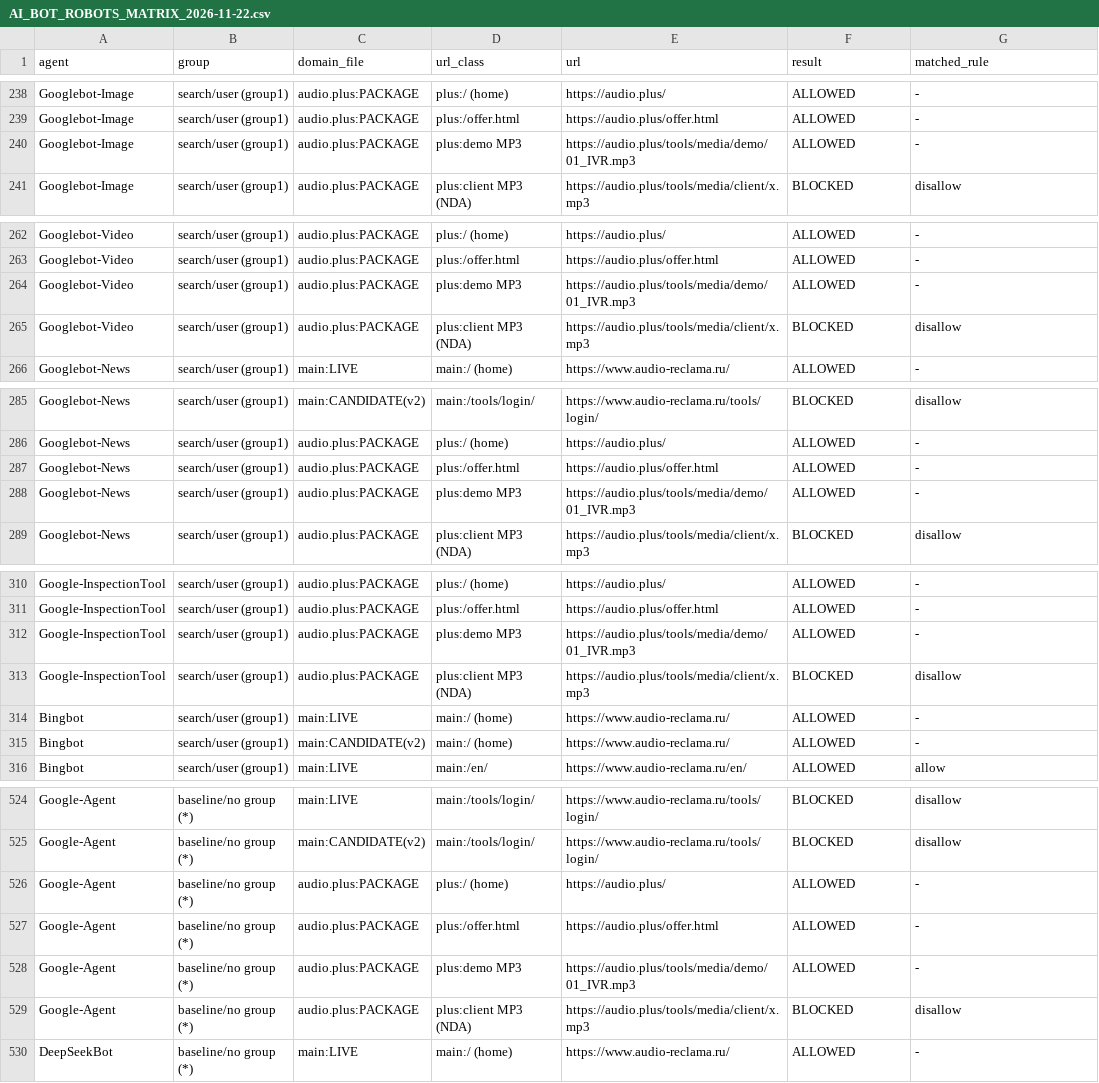
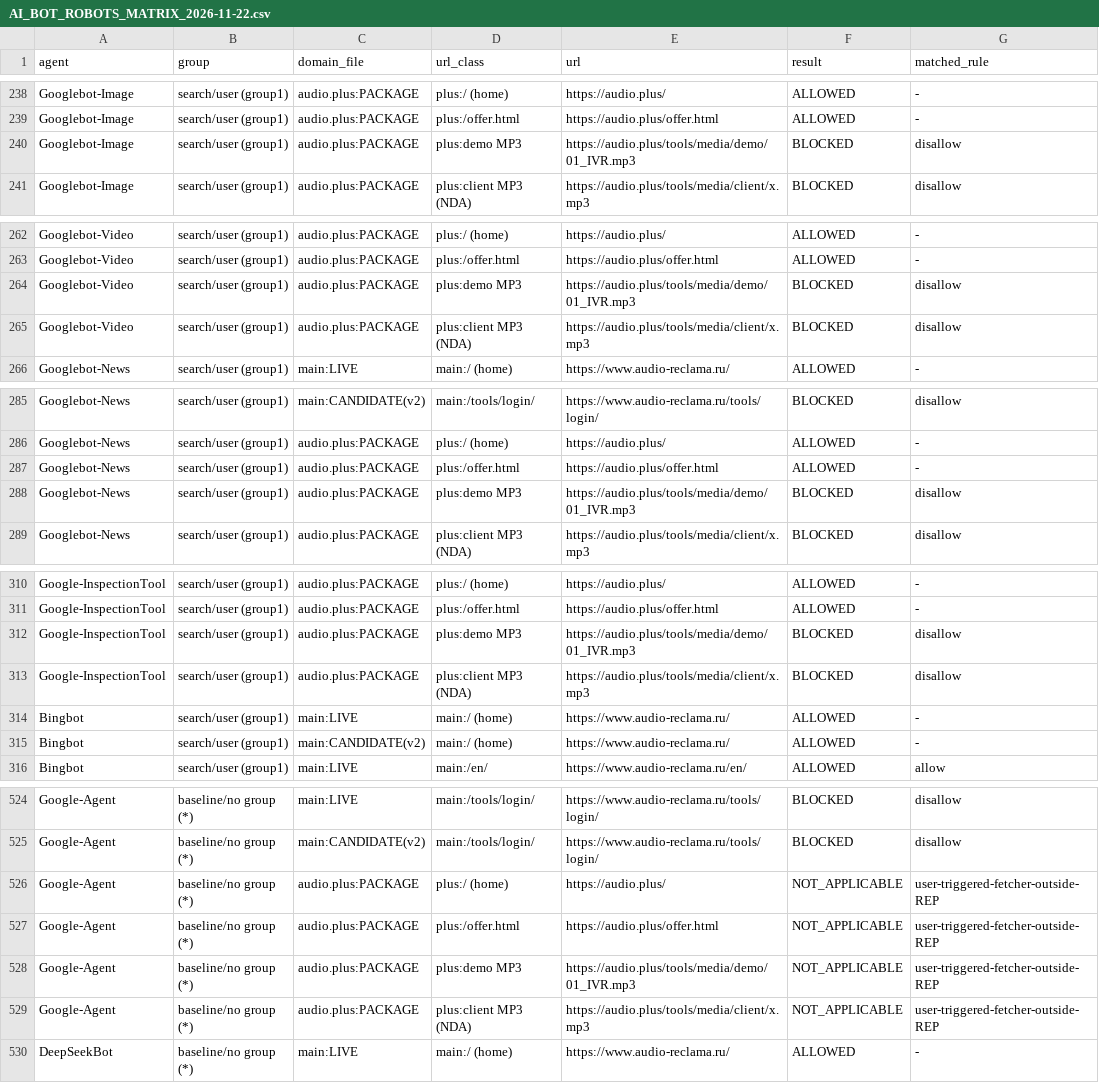
Before and after one commit to AudioReclamaRu/sonic-infrastructure-report, a CSV file: research/AI_BOT_ROBOTS_MATRIX_2026-11-22.csv, drawn as a sheet; only a part is shown, gaps mark what is left out; the diff covers the shown part only.

Commit message:
Update robots matrix with owner-approved Audio+ search/training split

```diff
--- a/research/AI_BOT_ROBOTS_MATRIX_2026-11-22.csv
+++ b/research/AI_BOT_ROBOTS_MATRIX_2026-11-22.csv
@@ -239,3 +239,3 @@ Googlebot-Image,search/user (group1),audio.plus:PACKAGE,plus:/ (home),https://au
 Googlebot-Image,search/user (group1),audio.plus:PACKAGE,plus:/offer.html,https://audio.plus/offer.html,ALLOWED,-
-Googlebot-Image,search/user (group1),audio.plus:PACKAGE,plus:demo MP3,https://audio.plus/tools/media/demo/01_IVR.mp3,ALLOWED,-
+Googlebot-Image,search/user (group1),audio.plus:PACKAGE,plus:demo MP3,https://audio.plus/tools/media/demo/01_IVR.mp3,BLOCKED,disallow
 Googlebot-Image,search/user (group1),audio.plus:PACKAGE,plus:client MP3 (NDA),https://audio.plus/tools/media/client/x.mp3,BLOCKED,disallow
@@ -263,3 +263,3 @@ Googlebot-Video,search/user (group1),audio.plus:PACKAGE,plus:/ (home),https://au
 Googlebot-Video,search/user (group1),audio.plus:PACKAGE,plus:/offer.html,https://audio.plus/offer.html,ALLOWED,-
-Googlebot-Video,search/user (group1),audio.plus:PACKAGE,plus:demo MP3,https://audio.plus/tools/media/demo/01_IVR.mp3,ALLOWED,-
+Googlebot-Video,search/user (group1),audio.plus:PACKAGE,plus:demo MP3,https://audio.plus/tools/media/demo/01_IVR.mp3,BLOCKED,disallow
 Googlebot-Video,search/user (group1),audio.plus:PACKAGE,plus:client MP3 (NDA),https://audio.plus/tools/media/client/x.mp3,BLOCKED,disallow
@@ -287,3 +287,3 @@ Googlebot-News,search/user (group1),audio.plus:PACKAGE,plus:/ (home),https://aud
 Googlebot-News,search/user (group1),audio.plus:PACKAGE,plus:/offer.html,https://audio.plus/offer.html,ALLOWED,-
-Googlebot-News,search/user (group1),audio.plus:PACKAGE,plus:demo MP3,https://audio.plus/tools/media/demo/01_IVR.mp3,ALLOWED,-
+Googlebot-News,search/user (group1),audio.plus:PACKAGE,plus:demo MP3,https://audio.plus/tools/media/demo/01_IVR.mp3,BLOCKED,disallow
 Googlebot-News,search/user (group1),audio.plus:PACKAGE,plus:client MP3 (NDA),https://audio.plus/tools/media/client/x.mp3,BLOCKED,disallow
@@ -311,3 +311,3 @@ Google-InspectionTool,search/user (group1),audio.plus:PACKAGE,plus:/ (home),http
 Google-InspectionTool,search/user (group1),audio.plus:PACKAGE,plus:/offer.html,https://audio.plus/offer.html,ALLOWED,-
-Google-InspectionTool,search/user (group1),audio.plus:PACKAGE,plus:demo MP3,https://audio.plus/tools/media/demo/01_IVR.mp3,ALLOWED,-
+Google-InspectionTool,search/user (group1),audio.plus:PACKAGE,plus:demo MP3,https://audio.plus/tools/media/demo/01_IVR.mp3,BLOCKED,disallow
 Google-InspectionTool,search/user (group1),audio.plus:PACKAGE,plus:client MP3 (NDA),https://audio.plus/tools/media/client/x.mp3,BLOCKED,disallow
@@ -525,6 +525,6 @@ Google-Agent,baseline/no group (*),main:LIVE,main:/tools/login/,https://www.audi
 Google-Agent,baseline/no group (*),main:CANDIDATE(v2),main:/tools/login/,https://www.audio-reclama.ru/tools/login/,BLOCKED,disallow
-Google-Agent,baseline/no group (*),audio.plus:PACKAGE,plus:/ (home),https://audio.plus/,ALLOWED,-
-Google-Agent,baseline/no group (*),audio.plus:PACKAGE,plus:/offer.html,https://audio.plus/offer.html,ALLOWED,-
-Google-Agent,baseline/no group (*),audio.plus:PACKAGE,plus:demo MP3,https://audio.plus/tools/media/demo/01_IVR.mp3,ALLOWED,-
-Google-Agent,baseline/no group (*),audio.plus:PACKAGE,plus:client MP3 (NDA),https://audio.plus/tools/media/client/x.mp3,BLOCKED,disallow
+Google-Agent,baseline/no group (*),audio.plus:PACKAGE,plus:/ (home),https://audio.plus/,NOT_APPLICABLE,user-triggered-fetcher-outside-REP
+Google-Agent,baseline/no group (*),audio.plus:PACKAGE,plus:/offer.html,https://audio.plus/offer.html,NOT_APPLICABLE,user-triggered-fetcher-outside-REP
+Google-Agent,baseline/no group (*),audio.plus:PACKAGE,plus:demo MP3,https://audio.plus/tools/media/demo/01_IVR.mp3,NOT_APPLICABLE,user-triggered-fetcher-outside-REP
+Google-Agent,baseline/no group (*),audio.plus:PACKAGE,plus:client MP3 (NDA),https://audio.plus/tools/media/client/x.mp3,NOT_APPLICABLE,user-triggered-fetcher-outside-REP
 DeepSeekBot,baseline/no group (*),main:LIVE,main:/ (home),https://www.audio-reclama.ru/,ALLOWED,-
```
Also changed, not shown: 28 edited cells elsewhere in this file.
